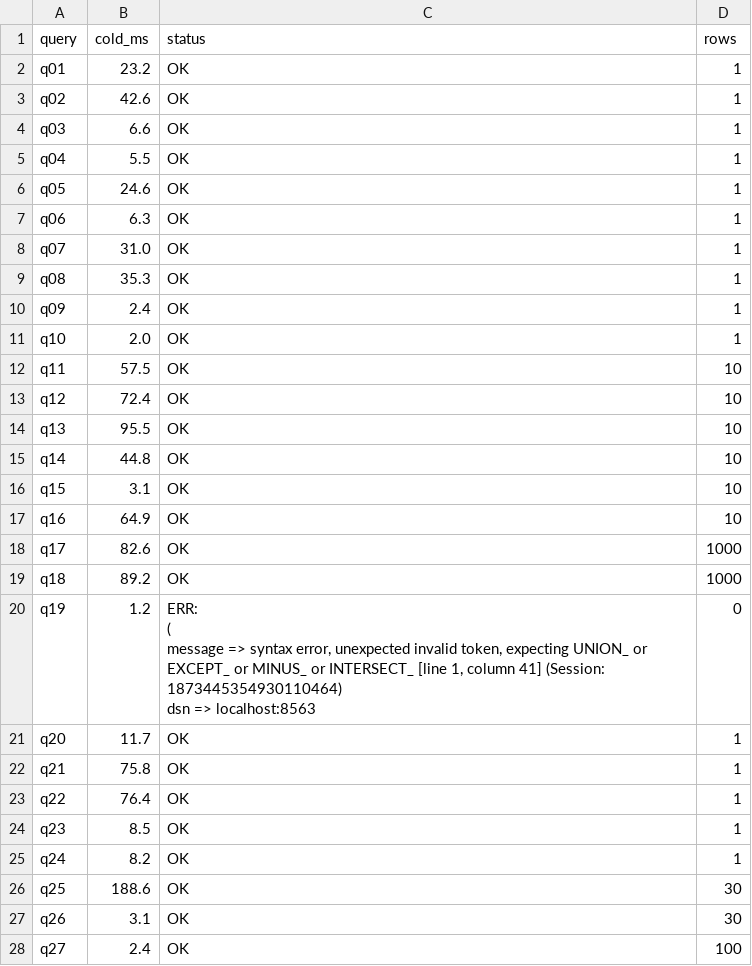
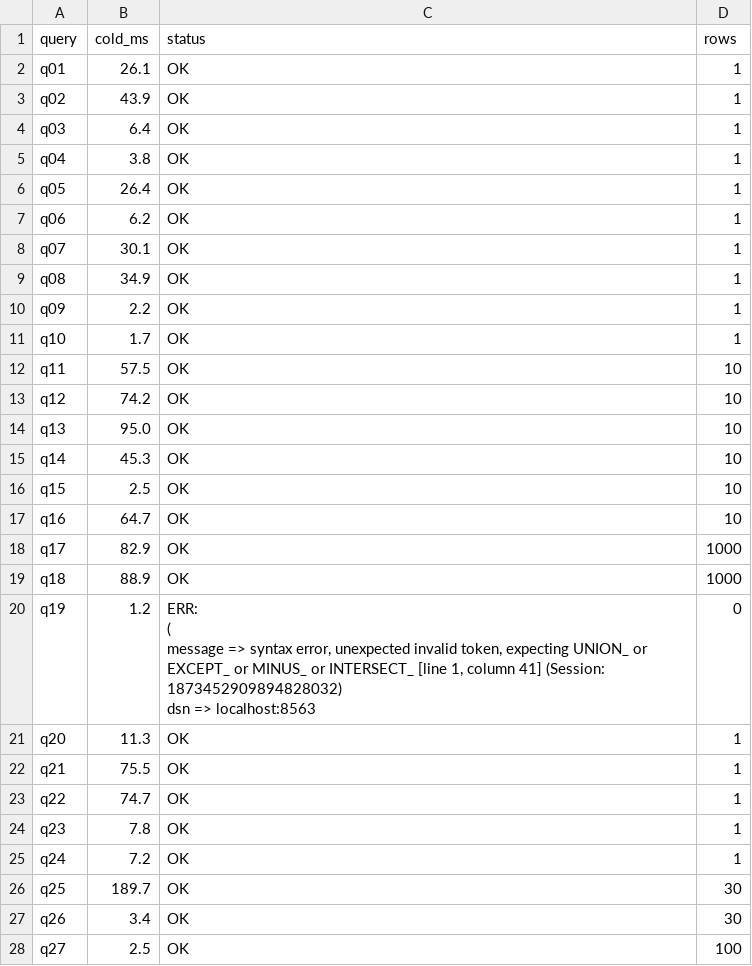
Before and after one commit to pkhairkh/turboGP, a CSV file: bench/results/exasol_clickbench.csv, drawn as a sheet; only a part is shown; the diff covers the shown part only.

```diff
--- a/bench/results/exasol_clickbench.csv
+++ b/bench/results/exasol_clickbench.csv
@@ -1,31 +1,31 @@
 query,cold_ms,status,rows
-q01,23.2,OK,1
-q02,42.6,OK,1
-q03,6.6,OK,1
-q04,5.5,OK,1
-q05,24.6,OK,1
-q06,6.3,OK,1
-q07,31.0,OK,1
-q08,35.3,OK,1
-q09,2.4,OK,1
-q10,2.0,OK,1
+q01,26.1,OK,1
+q02,43.9,OK,1
+q03,6.4,OK,1
+q04,3.8,OK,1
+q05,26.4,OK,1
+q06,6.2,OK,1
+q07,30.1,OK,1
+q08,34.9,OK,1
+q09,2.2,OK,1
+q10,1.7,OK,1
 q11,57.5,OK,10
-q12,72.4,OK,10
-q13,95.5,OK,10
-q14,44.8,OK,10
-q15,3.1,OK,10
-q16,64.9,OK,10
-q17,82.6,OK,1000
-q18,89.2,OK,1000
-q19,1.2,"ERR:
-(
-    message     =>  syntax error, unexpected invalid token, expecting UNION_ or EXCEPT_ or MINUS_ or INTERSECT_ [line 1, column 41] (Session: 1873445354930110464)
-    dsn         =>  localhost:8563",0
-q20,11.7,OK,1
-q21,75.8,OK,1
-q22,76.4,OK,1
-q23,8.5,OK,1
-q24,8.2,OK,1
-q25,188.6,OK,30
-q26,3.1,OK,30
-q27,2.4,OK,100
+q12,74.2,OK,10
+q13,95.0,OK,10
+q14,45.3,OK,10
+q15,2.5,OK,10
+q16,64.7,OK,10
+q17,82.9,OK,1000
+q18,88.9,OK,1000
+q19,1.2,"ERR:
+(
+    message     =>  syntax error, unexpected invalid token, expecting UNION_ or EXCEPT_ or MINUS_ or INTERSECT_ [line 1, column 41] (Session: 1873452909894828032)
+    dsn         =>  localhost:8563",0
+q20,11.3,OK,1
+q21,75.5,OK,1
+q22,74.7,OK,1
+q23,7.8,OK,1
+q24,7.2,OK,1
+q25,189.7,OK,30
+q26,3.4,OK,30
+q27,2.5,OK,100
```
Also changed, not shown: 15 edited cells elsewhere in this file, bench/results/duckdb_clickbench.csv, bench/results/duckdb_tpch_sf1.csv, 4 other files.
